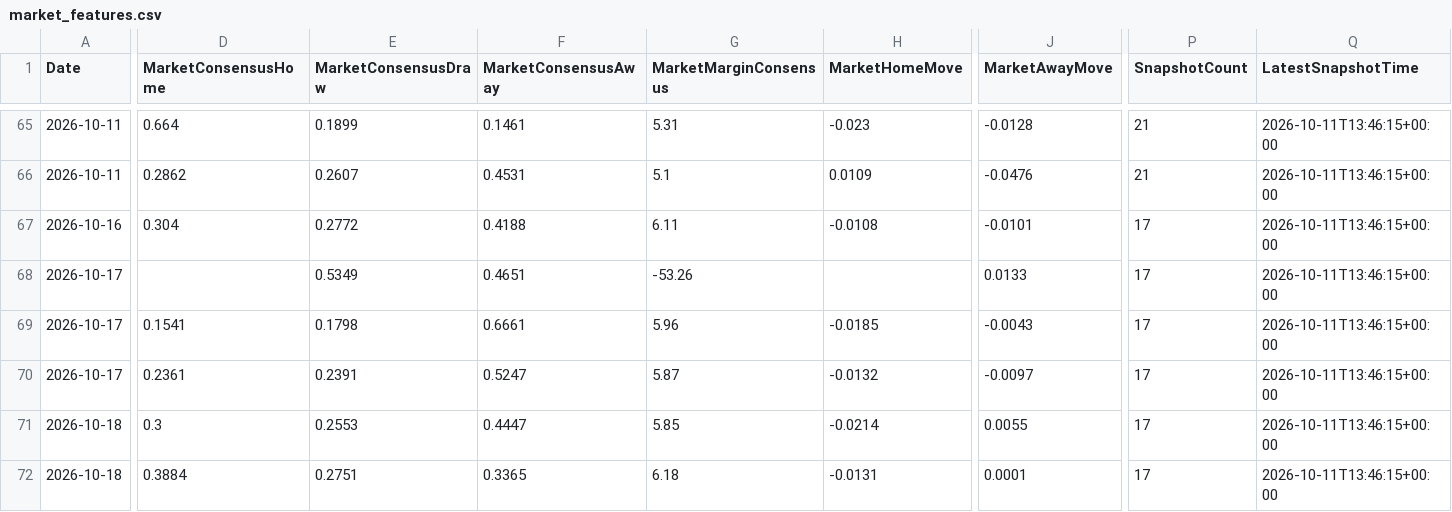
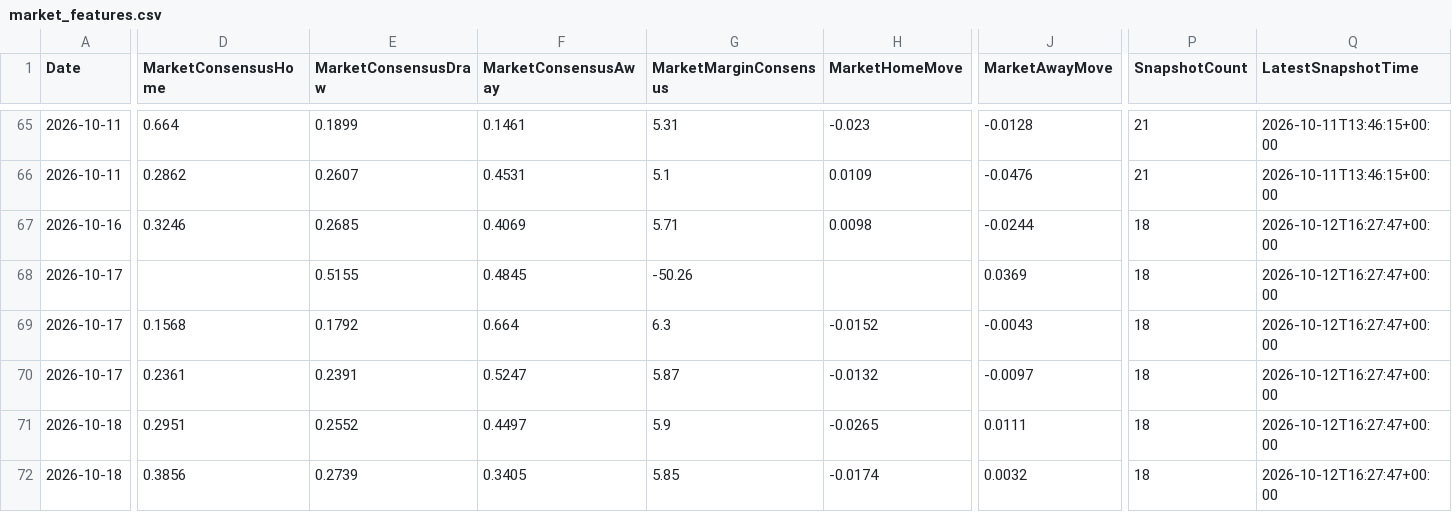
Before and after one commit to gmalbert/ligue-1, a CSV file: data_files/model_features/market_features.csv, drawn as a sheet; only a part is shown, gaps mark what is left out; removed rows and columns are numbered as before the commit, all else as after; rows hold the shown columns only; the diff covers the shown part only; the diff names each change by its address in the sheet, - before the commit and + after, or states it on an @@ line.

```diff
--- a/data_files/model_features/market_features.csv
+++ b/data_files/model_features/market_features.csv
-row 67: 2026-10-16 | 0.304 | 0.2772 | 0.4188 | 6.11 | -0.0108 | -0.0101 | 17 | 2026-10-11T13:46:15+00:00
+row 67: 2026-10-16 | 0.3246 | 0.2685 | 0.4069 | 5.71 | 0.0098 | -0.0244 | 18 | 2026-10-12T16:27:47+00:00
-E68 (MarketConsensusDraw): 0.5349
+E68 (MarketConsensusDraw): 0.5155
-F68 (MarketConsensusAway): 0.4651
+F68 (MarketConsensusAway): 0.4845
-G68 (MarketMarginConsensus): -53.26
+G68 (MarketMarginConsensus): -50.26
-J68 (MarketAwayMove): 0.0133
+J68 (MarketAwayMove): 0.0369
-P68:P72 (SnapshotCount): 17
+P68:P72 (SnapshotCount): 18
-Q68:Q72 (LatestSnapshotTime): 2026-10-11T13:46:15+00:00
+Q68:Q72 (LatestSnapshotTime): 2026-10-12T16:27:47+00:00
-D69 (MarketConsensusHome): 0.1541
+D69 (MarketConsensusHome): 0.1568
-E69 (MarketConsensusDraw): 0.1798
+E69 (MarketConsensusDraw): 0.1792
-F69 (MarketConsensusAway): 0.6661
+F69 (MarketConsensusAway): 0.664
-G69 (MarketMarginConsensus): 5.96
+G69 (MarketMarginConsensus): 6.3
-H69 (MarketHomeMove): -0.0185
+H69 (MarketHomeMove): -0.0152
-D71 (MarketConsensusHome): 0.3
+D71 (MarketConsensusHome): 0.2951
-E71 (MarketConsensusDraw): 0.2553
+E71 (MarketConsensusDraw): 0.2552
-F71 (MarketConsensusAway): 0.4447
+F71 (MarketConsensusAway): 0.4497
-G71 (MarketMarginConsensus): 5.85
+G71 (MarketMarginConsensus): 5.9
-H71 (MarketHomeMove): -0.0214
+H71 (MarketHomeMove): -0.0265
-J71 (MarketAwayMove): 0.0055
+J71 (MarketAwayMove): 0.0111
-D72 (MarketConsensusHome): 0.3884
+D72 (MarketConsensusHome): 0.3856
-E72 (MarketConsensusDraw): 0.2751
+E72 (MarketConsensusDraw): 0.2739
-F72 (MarketConsensusAway): 0.3365
+F72 (MarketConsensusAway): 0.3405
-G72 (MarketMarginConsensus): 6.18
+G72 (MarketMarginConsensus): 5.85
-H72 (MarketHomeMove): -0.0131
+H72 (MarketHomeMove): -0.0174
-J72 (MarketAwayMove): 0.0001
+J72 (MarketAwayMove): 0.0032
```
Also changed, not shown: 6 added rows and 26 edited cells elsewhere in this file, data_files/predictions_log.csv, data_files/raw/match_weather.csv, 12 other files.
